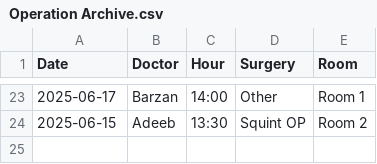
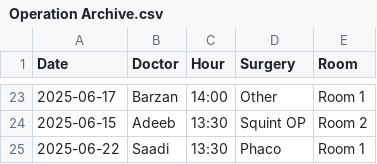
Before and after one commit to ParezDzay/Global, a CSV file: Operation Archive.csv, drawn as a sheet; only a part is shown, gaps mark what is left out.

Commit message:
Update Operation Archive via app

```diff
--- a/Operation Archive.csv
+++ b/Operation Archive.csv
@@ -24 +24,2 @@ Date,Doctor,Hour,Surgery,Room
 2025-06-15,Adeeb,13:30,Squint OP,Room 2
+2025-06-22,Saadi,13:30,Phaco,Room 1
```
